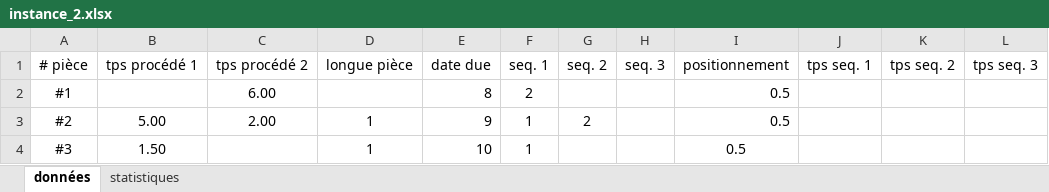
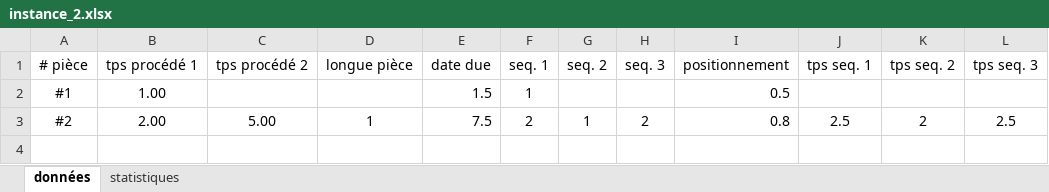
Before and after one commit to AnasNeumann/heuristic-analysis, an Excel workbook: gso-7085/instance_2.xlsx, sheet données, drawn as a sheet; values as stored, in another font and other column widths than the file's, no borders; the diff names each change by its address in the sheet, - before the commit and + after, or states it on an @@ line.

```diff
--- a/gso-7085/instance_2.xlsx (sheet données)
+++ b/gso-7085/instance_2.xlsx (sheet données)
-B2 (tps procédé 1): (empty)
+B2 (tps procédé 1): 1.00
-C2 (tps procédé 2): 6.00
+C2 (tps procédé 2): (empty)
-E2 (date due): 8
+E2 (date due): 1.5
-F2 (seq. 1): 2
+F2 (seq. 1): 1
-B3 (tps procédé 1): 5.00
+B3 (tps procédé 1): 2.00
-C3 (tps procédé 2): 2.00
+C3 (tps procédé 2): 5.00
-E3 (date due): 9
+E3 (date due): 7.5
-F3 (seq. 1): 1
+F3 (seq. 1): 2
-G3 (seq. 2): 2
+G3 (seq. 2): 1
-H3 (seq. 3): (empty)
+H3 (seq. 3): 2
-I3 (positionnement): 0.5
+I3 (positionnement): 0.8
-J3 (tps seq. 1): (empty)
+J3 (tps seq. 1): 2.5
-K3 (tps seq. 2): (empty)
+K3 (tps seq. 2): 2
-L3 (tps seq. 3): (empty)
+L3 (tps seq. 3): 2.5
-row 4: #3 | 1.50 |  | 1 | 10 | 1 |  |  | 0.5
```
Also changed, not shown: gso-7085/instance_10.xlsx, gso-7085/instance_4.xlsx, 24 other files.
